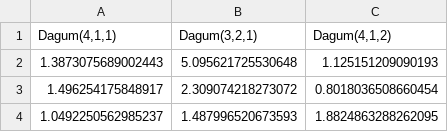
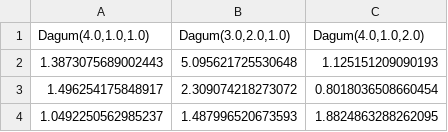
Before and after one commit to ADinng/Evaluation-Framework-Manual, a CSV file: report-data.csv, drawn as a sheet; only a part is shown.

```diff
--- a/report-data.csv
+++ b/report-data.csv
@@ -1,2 +1,2 @@
-"Dagum(4,1,1)","Dagum(3,2,1)","Dagum(4,1,2)"
+"Dagum(4.0,1.0,1.0)","Dagum(3.0,2.0,1.0)","Dagum(4.0,1.0,2.0)"
 1.3873075689002443,5.095621725530648,1.125151209090193
```
Also changed, not shown: sample-data.csv, test-data.csv, 9 other files.
